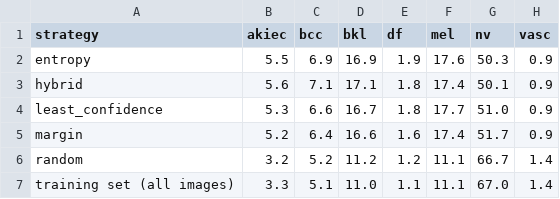
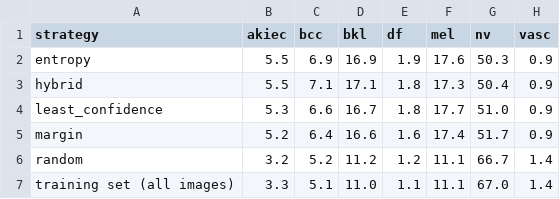
Before and after one commit to CarolinaGarrido18/Dermoscopy_Copilot, a CSV file: results/tables/al_requested_classes.csv, drawn as a sheet.

```diff
--- a/results/tables/al_requested_classes.csv
+++ b/results/tables/al_requested_classes.csv
@@ -2,3 +2,3 @@ strategy,akiec,bcc,bkl,df,mel,nv,vasc
 entropy,5.5,6.9,16.9,1.9,17.6,50.3,0.9
-hybrid,5.6,7.1,17.1,1.8,17.4,50.1,0.9
+hybrid,5.5,7.1,17.1,1.8,17.3,50.4,0.9
 least_confidence,5.3,6.6,16.7,1.8,17.7,51.0,0.9
```
Also changed, not shown: results/tables/al_curves.csv, results/tables/al_final_runs.csv, 5 other files.
